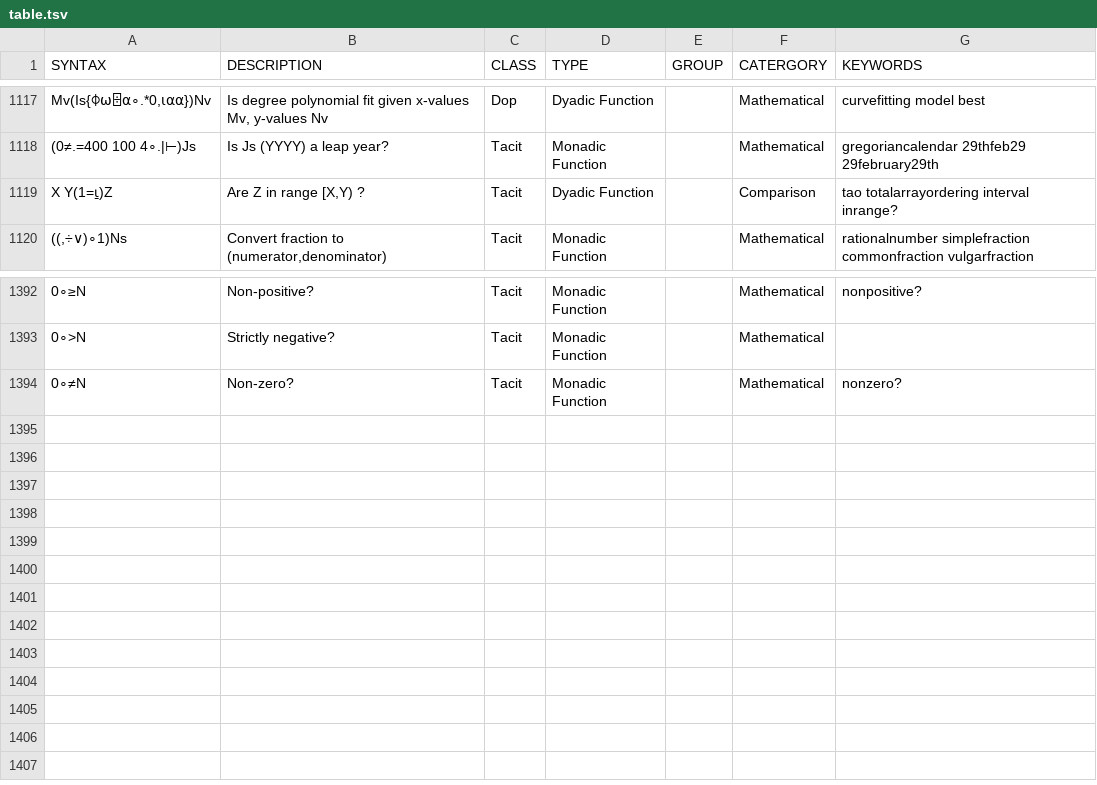
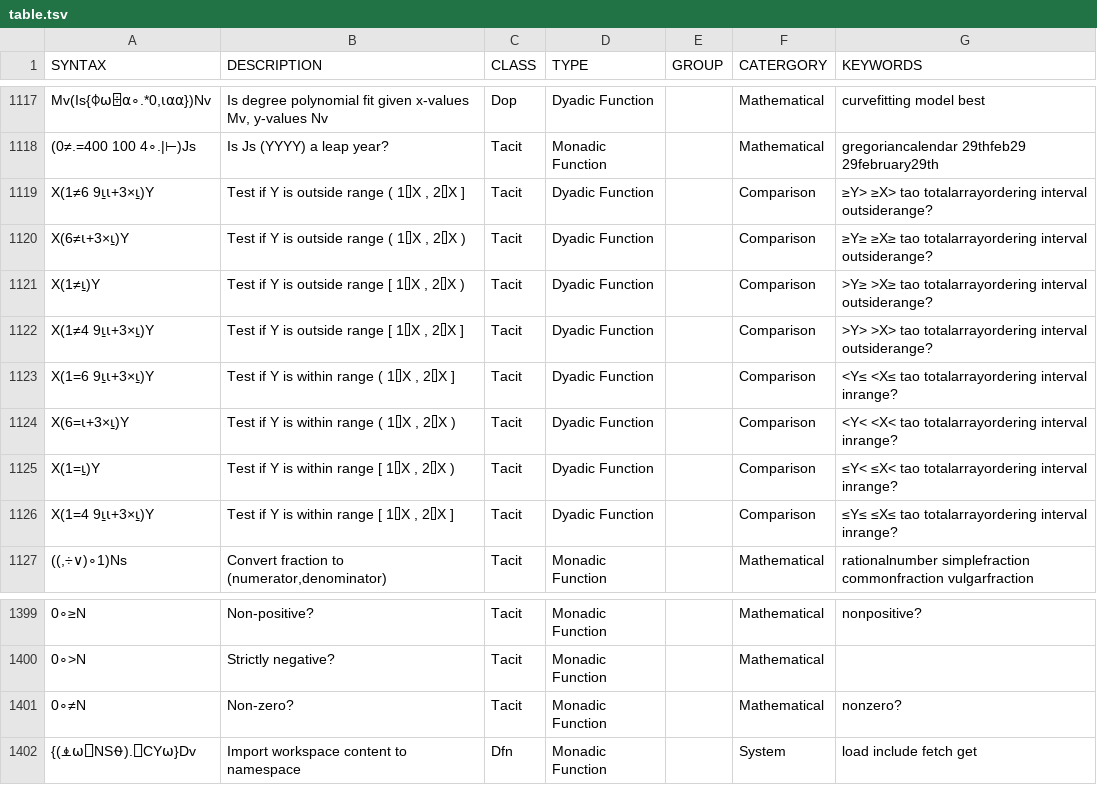
Before and after one commit to abrudz/aplcart, a TSV file: table.tsv, drawn as a sheet; only a part is shown, gaps mark what is left out; addresses are those after the commit; the diff names each change by its address in the sheet, - before the commit and + after, or states it on an @@ line.

Commit message:
range and import

```diff
--- a/table.tsv
+++ b/table.tsv
+row 1119: X(1≠6 9⍸⍳+3×⍸)Y | Test if Y is outside range ( 1⌷X , 2⌷X ] | Tacit | Dyadic Function |  | Comparison | ≥Y> ≥X> tao totalarrayordering interval outsiderange?
+row 1120: X(6≠⍳+3×⍸)Y | Test if Y is outside range ( 1⌷X , 2⌷X ) | Tacit | Dyadic Function |  | Comparison | ≥Y≥ ≥X≥ tao totalarrayordering interval outsiderange?
+row 1121: X(1≠⍸)Y | Test if Y is outside range [ 1⌷X , 2⌷X ) | Tacit | Dyadic Function |  | Comparison | >Y≥ >X≥ tao totalarrayordering interval outsiderange?
+row 1122: X(1≠4 9⍸⍳+3×⍸)Y | Test if Y is outside range [ 1⌷X , 2⌷X ] | Tacit | Dyadic Function |  | Comparison | >Y> >X> tao totalarrayordering interval outsiderange?
+row 1123: X(1=6 9⍸⍳+3×⍸)Y | Test if Y is within range ( 1⌷X , 2⌷X ] | Tacit | Dyadic Function |  | Comparison | <Y≤ <X≤ tao totalarrayordering interval inrange?
+row 1124: X(6=⍳+3×⍸)Y | Test if Y is within range ( 1⌷X , 2⌷X ) | Tacit | Dyadic Function |  | Comparison | <Y< <X< tao totalarrayordering interval inrange?
-A1125 (SYNTAX): X Y(1=⍸)Z
+A1125 (SYNTAX): X(1=⍸)Y
-B1125 (DESCRIPTION): Are Z in range [X,Y) ?
+B1125 (DESCRIPTION): Test if Y is within range [ 1⌷X , 2⌷X )
-G1125 (KEYWORDS): tao totalarrayordering interval inrange?
+G1125 (KEYWORDS): ≤Y< ≤X< tao totalarrayordering interval inrange?
+row 1126: X(1=4 9⍸⍳+3×⍸)Y | Test if Y is within range [ 1⌷X , 2⌷X ] | Tacit | Dyadic Function |  | Comparison | ≤Y≤ ≤X≤ tao totalarrayordering interval inrange?
+row 1402: {(⍎⍵⎕NS⍬).⎕CY⍵}Dv | Import workspace content to namespace | Dfn | Monadic Function |  | System | load include fetch get
```
